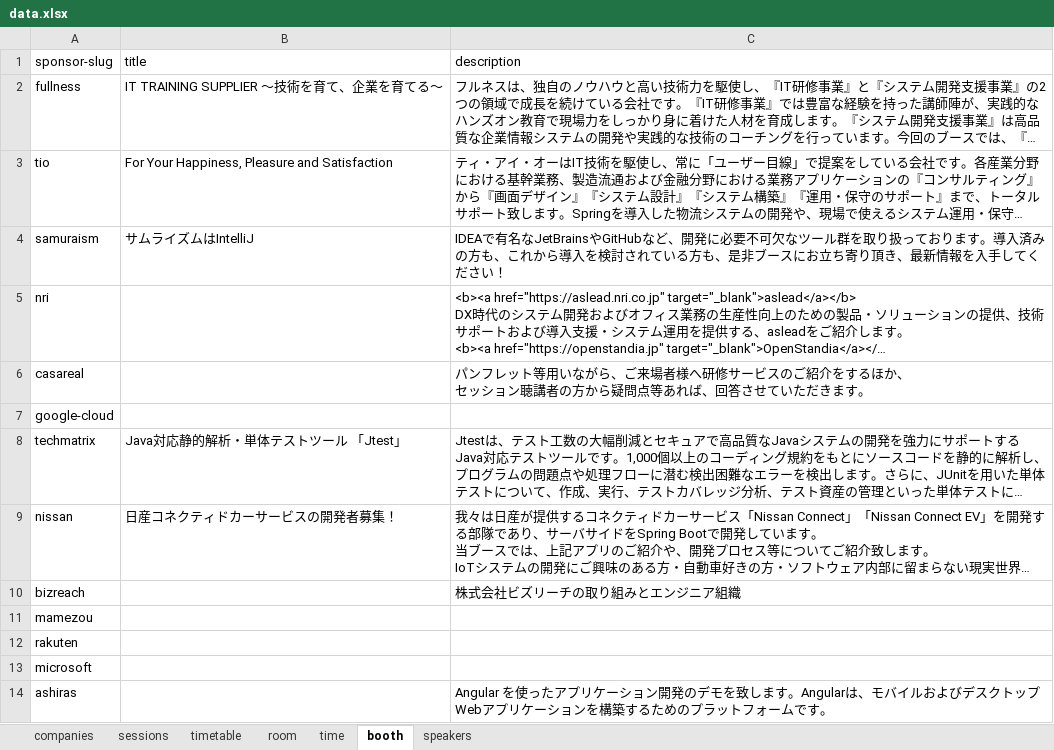
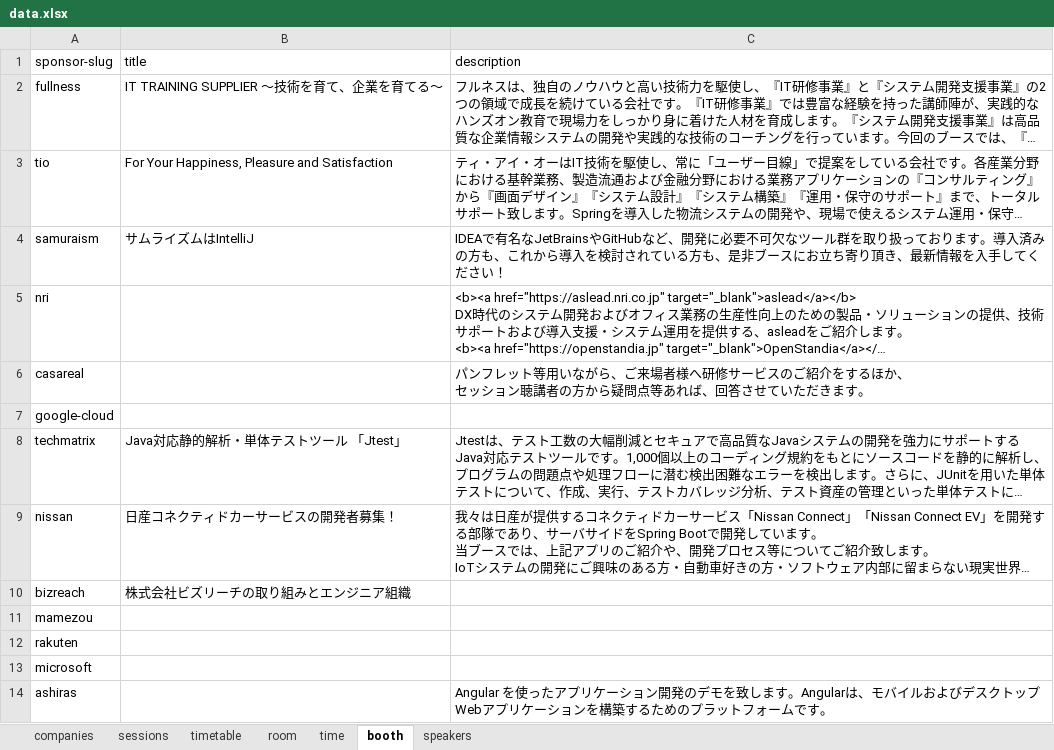
Before and after one commit to jsug-projects/spring-fest-2019, an Excel workbook: data.xlsx, sheet booth, drawn as a sheet; long unchanged cells end in …; values as stored, in another font and other column widths than the file's, no borders; the diff names each change by its address in the sheet, - before the commit and + after, or states it on an @@ line.

Commit message:
speaker, booth update

```diff
--- a/data.xlsx (sheet booth)
+++ b/data.xlsx (sheet booth)
-B10 (title): (empty)
+B10 (title): 株式会社ビズリーチの取り組みとエンジニア組織
-C10 (description): 株式会社ビズリーチの取り組みとエンジニア組織
+C10 (description): (empty)
```
Also changed, not shown: 2 other files.
